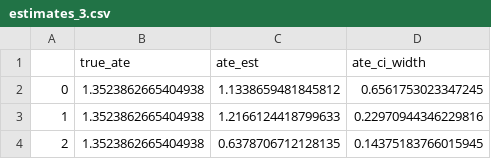
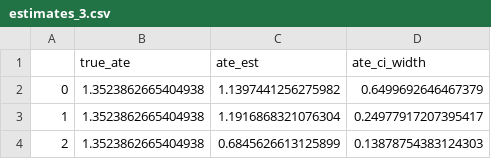
Before and after one commit to Jasraj123/Thesis, a CSV file: Yuxin DGP/exp_results/alpha_0.1/unconfounding_0/estimates_3.csv, drawn as a sheet.

```diff
--- a/Yuxin DGP/exp_results/alpha_0.1/unconfounding_0/estimates_3.csv
+++ b/Yuxin DGP/exp_results/alpha_0.1/unconfounding_0/estimates_3.csv
@@ -1,4 +1,4 @@
 ,true_ate,ate_est,ate_ci_width
-0,1.3523862665404938,1.1338659481845812,0.6561753023347245
-1,1.3523862665404938,1.2166124418799633,0.22970944346229816
-2,1.3523862665404938,0.6378706712128135,0.14375183766015945
+0,1.3523862665404938,1.1397441256275982,0.6499692646467379
+1,1.3523862665404938,1.1916868321076304,0.24977917207395417
+2,1.3523862665404938,0.6845626613125899,0.13878754383124303
```
Also changed, not shown: Yuxin DGP/exp_results/alpha_0.1/unconfounding_0/estimates_1.csv, Yuxin DGP/exp_results/alpha_0.1/unconfounding_0/estimates_5.csv, 21 other files.
